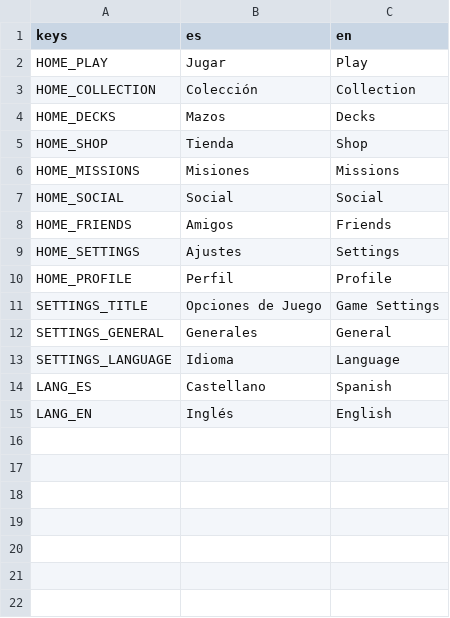
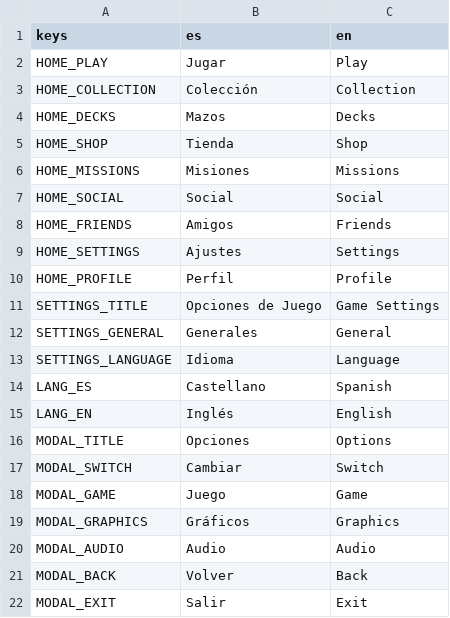
Before and after one commit to Bildurre/choque_de_leyendas_vg, a CSV file: translations/ui.csv, drawn as a sheet.

```diff
--- a/translations/ui.csv
+++ b/translations/ui.csv
@@ -15 +15,8 @@ LANG_ES,Castellano,Spanish
 LANG_EN,Inglés,English
+MODAL_TITLE,Opciones,Options
+MODAL_SWITCH,Cambiar,Switch
+MODAL_GAME,Juego,Game
+MODAL_GRAPHICS,Gráficos,Graphics
+MODAL_AUDIO,Audio,Audio
+MODAL_BACK,Volver,Back
+MODAL_EXIT,Salir,Exit
```
Also changed, not shown: 3 other files.
